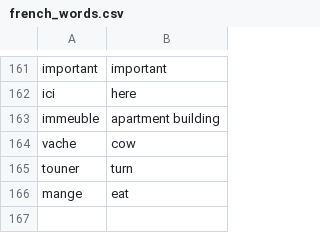
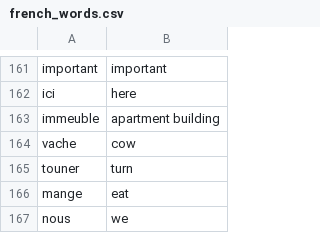
Before and after one commit to andervies/Flashy, a CSV file: data/french_words.csv, drawn as a sheet; only a part is shown, gaps mark what is left out.

Commit message:
Update french_words.csv

```diff
--- a/data/french_words.csv
+++ b/data/french_words.csv
@@ -166 +166,2 @@ touner,turn
 mange,eat
+nous,we
```
